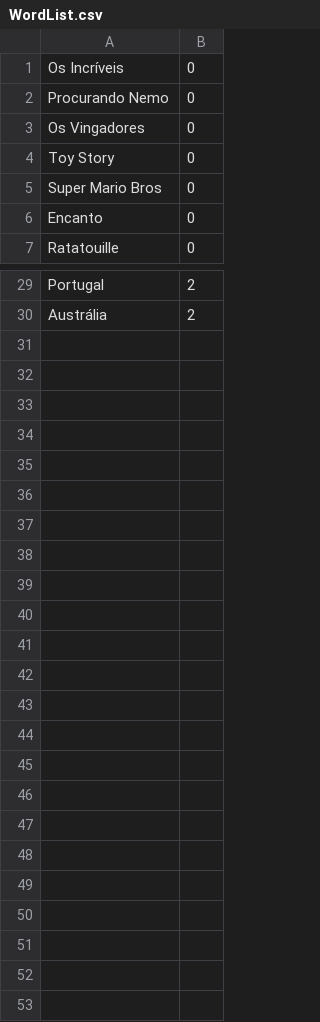
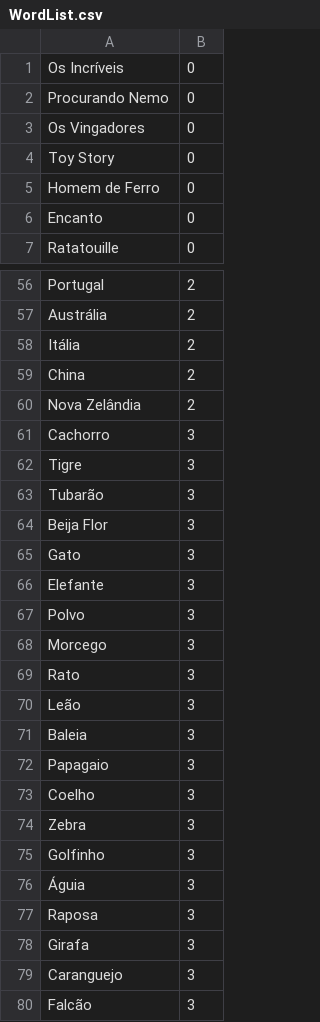
Before and after one commit to Edinaldo-C-Silva-Jr/CSharp-Console-Practice, a CSV file: Lista de Exercicios - Wurthman/ExerciseList/Ex07_JogoForca/Resources/WordList.csv, drawn as a sheet; only a part is shown, gaps mark what is left out; the diff covers the shown part only.

```diff
--- a/Lista de Exercicios - Wurthman/ExerciseList/Ex07_JogoForca/Resources/WordList.csv
+++ b/Lista de Exercicios - Wurthman/ExerciseList/Ex07_JogoForca/Resources/WordList.csv
@@ -4,3 +4,3 @@ Os Vingadores,0
 Toy Story,0
-Super Mario Bros,0
+Homem de Ferro,0
 Encanto,0
@@ -30 +57,24 @@ Portugal,2
 Austrália,2
+Itália,2
+China,2
+Nova Zelândia,2
+Cachorro,3
+Tigre,3
+Tubarão,3
+Beija Flor,3
+Gato,3
+Elefante,3
+Polvo,3
+Morcego,3
+Rato,3
+Leão,3
+Baleia,3
+Papagaio,3
+Coelho,3
+Zebra,3
+Golfinho,3
+Águia,3
+Raposa,3
+Girafa,3
+Caranguejo,3
+Falcão,3
```
Also changed, not shown: 27 added rows and 1 edited cell elsewhere in this file, 2 other files.
